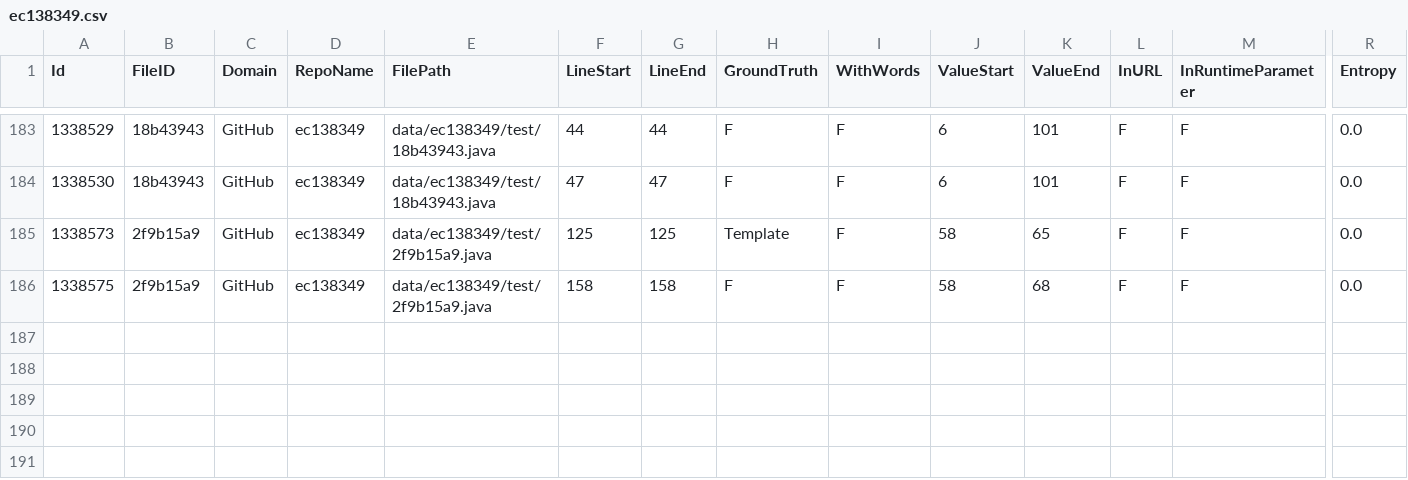
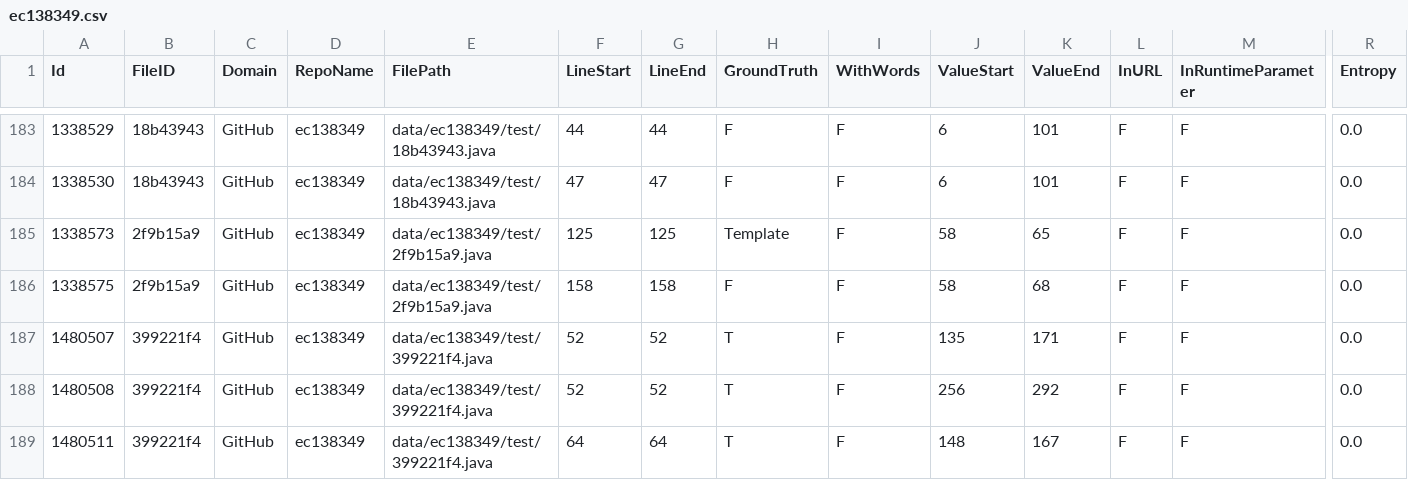
Before and after one commit to Samsung/CredData, a CSV file: meta/ec138349.csv, drawn as a sheet; only a part is shown, gaps mark what is left out; rows hold the shown columns only; the diff names each change by its address in the sheet, - before the commit and + after, or states it on an @@ line.

Commit message:
399221f4.java

```diff
--- a/meta/ec138349.csv
+++ b/meta/ec138349.csv
+row 187: 1480507 | 399221f4 | GitHub | ec138349 | data/ec138349/test/399221f4.java | 52 | 52 | T | F | 135 | 171 | F | F | 0.0
+row 188: 1480508 | 399221f4 | GitHub | ec138349 | data/ec138349/test/399221f4.java | 52 | 52 | T | F | 256 | 292 | F | F | 0.0
+row 189: 1480511 | 399221f4 | GitHub | ec138349 | data/ec138349/test/399221f4.java | 64 | 64 | T | F | 148 | 167 | F | F | 0.0
```
